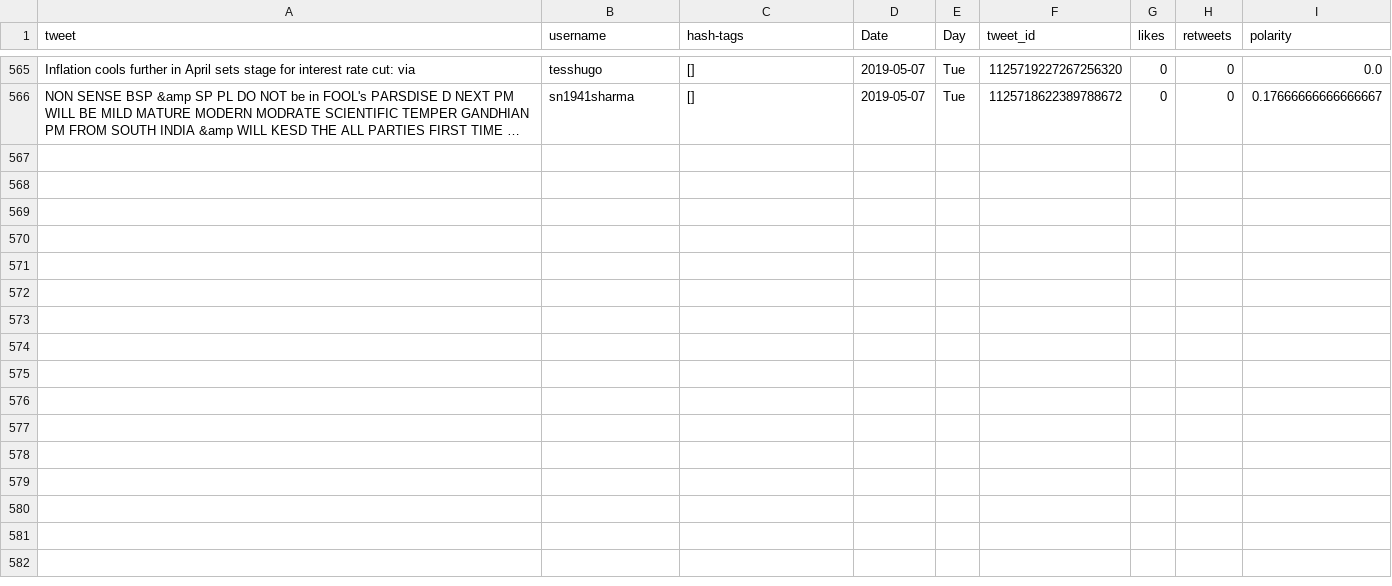
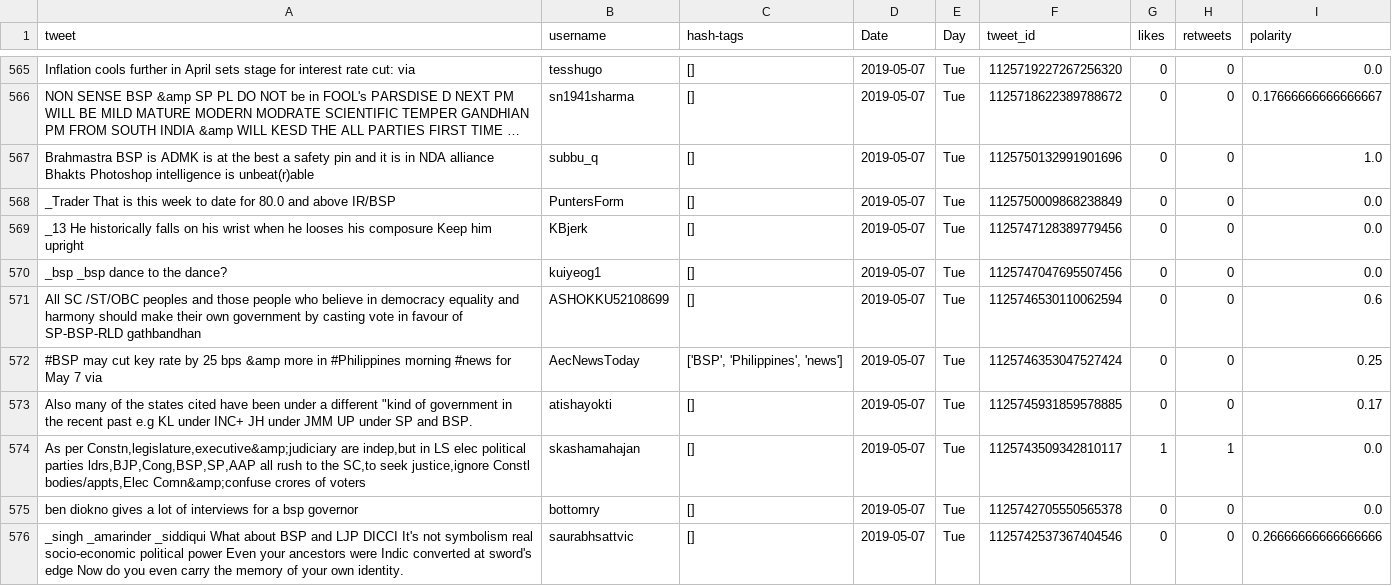
Before and after one commit to itsDevhere/DataRepo, a CSV file: BSP_cleaned.csv, drawn as a sheet; only a part is shown, gaps mark what is left out; long unchanged cells end in …; the diff covers the shown part only; the diff names each change by its address in the sheet, - before the commit and + after, or states it on an @@ line.

```diff
--- a/BSP_cleaned.csv
+++ b/BSP_cleaned.csv
+row 567: Brahmastra BSP is ADMK is at the best a safety pin and it is in NDA alliance Bhakts Photoshop intelligence is unbeat(r)able | subbu_q | [] | 2019-05-07 | Tue | 1125750132991901696 | 0 | 0 | 1.0
+row 568: _Trader That is this week to date for 80.0 and above IR/BSP | PuntersForm | [] | 2019-05-07 | Tue | 1125750009868238849 | 0 | 0 | 0.0
+row 569: _13 He historically falls on his wrist when he looses his composure Keep him upright | KBjerk | [] | 2019-05-07 | Tue | 1125747128389779456 | 0 | 0 | 0.0
+row 570: _bsp _bsp dance to the dance? | kuiyeog1 | [] | 2019-05-07 | Tue | 1125747047695507456 | 0 | 0 | 0.0
+row 571: All SC /ST/OBC peoples and those people who believe in democracy equality and harmony should make their own government by casting vote in favour of SP-BSP-RLD gathbandhan | ASHOKKU52108699 | [] | 2019-05-07 | Tue | 1125746530110062594 | 0 | 0 | 0.6
+row 572: #BSP may cut key rate by 25 bps &amp more in #Philippines morning #news for May 7 via | AecNewsToday | ['BSP', 'Philippines', 'news'] | 2019-05-07 | Tue | 1125746353047527424 | 0 | 0 | 0.25
+row 573: Also many of the states cited have been under a different "kind of government in the recent past e.g KL under INC+ JH under JMM UP under SP and BSP. | atishayokti | [] | 2019-05-07 | Tue | 1125745931859578885 | 0 | 0 | 0.17
+row 574: As per Constn,legislature,executive&amp;judiciary are indep,but in LS elec political parties ldrs,BJP,Cong,BSP,SP,AAP all rush to the SC,to seek justice,ignore Constl bodies/appts,Elec Comn&amp;confuse crores of voters | skashamahajan | [] | 2019-05-07 | Tue | 1125743509342810117 | 1 | 1 | 0.0
+row 575: ben diokno gives a lot of interviews for a bsp governor | bottomry | [] | 2019-05-07 | Tue | 1125742705550565378 | 0 | 0 | 0.0
+row 576: _singh _amarinder _siddiqui What about BSP and LJP DICCI It's not symbolism real socio-economic political power Even your ancestors were Indic converted at sword's edge Now do you even carry the memory of your own identity. | saurabhsattvic | [] | 2019-05-07 | Tue | 1125742537367404546 | 0 | 0 | 0.26666666666666666
```
Also changed, not shown: 9 added rows elsewhere in this file, CPIM_cleaned.csv, RJD_cleaned.csv, 5 other files.
